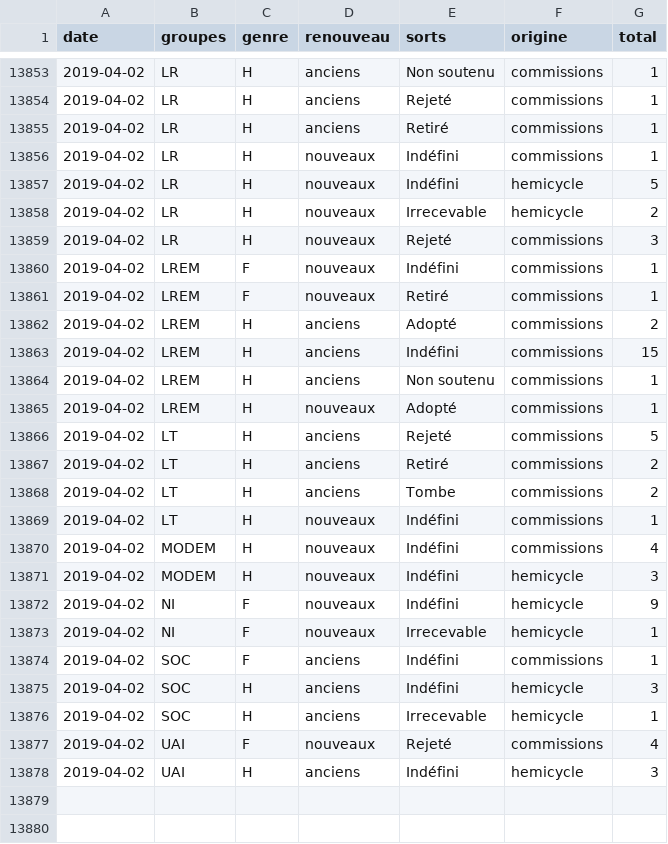
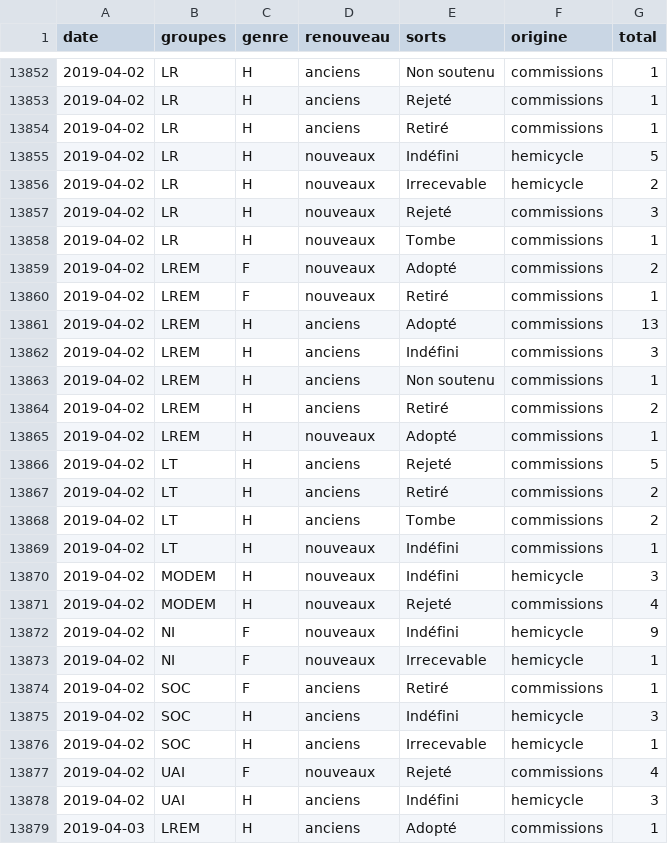
Before and after one commit to RouxRC/parole, a TSV file: data/amendements_15.tsv, drawn as a sheet; only a part is shown, gaps mark what is left out; the diff covers the shown part only.

Commit message:
autoupdate LEG15

```diff
--- a/data/amendements_15.tsv
+++ b/data/amendements_15.tsv
@@ -13855,3 +13854,2 @@ date	groupes	genre	renouveau	sorts	origine	total
 2019-04-02	LR	H	anciens	Retiré	commissions	1
-2019-04-02	LR	H	nouveaux	Indéfini	commissions	1
 2019-04-02	LR	H	nouveaux	Indéfini	hemicycle	5
@@ -13859,7 +13857,9 @@ date	groupes	genre	renouveau	sorts	origine	total
 2019-04-02	LR	H	nouveaux	Rejeté	commissions	3
-2019-04-02	LREM	F	nouveaux	Indéfini	commissions	1
+2019-04-02	LR	H	nouveaux	Tombe	commissions	1
+2019-04-02	LREM	F	nouveaux	Adopté	commissions	2
 2019-04-02	LREM	F	nouveaux	Retiré	commissions	1
-2019-04-02	LREM	H	anciens	Adopté	commissions	2
-2019-04-02	LREM	H	anciens	Indéfini	commissions	15
+2019-04-02	LREM	H	anciens	Adopté	commissions	13
+2019-04-02	LREM	H	anciens	Indéfini	commissions	3
 2019-04-02	LREM	H	anciens	Non soutenu	commissions	1
+2019-04-02	LREM	H	anciens	Retiré	commissions	2
 2019-04-02	LREM	H	nouveaux	Adopté	commissions	1
@@ -13869,7 +13869,7 @@ date	groupes	genre	renouveau	sorts	origine	total
 2019-04-02	LT	H	nouveaux	Indéfini	commissions	1
-2019-04-02	MODEM	H	nouveaux	Indéfini	commissions	4
 2019-04-02	MODEM	H	nouveaux	Indéfini	hemicycle	3
+2019-04-02	MODEM	H	nouveaux	Rejeté	commissions	4
 2019-04-02	NI	F	nouveaux	Indéfini	hemicycle	9
 2019-04-02	NI	F	nouveaux	Irrecevable	hemicycle	1
-2019-04-02	SOC	F	anciens	Indéfini	commissions	1
+2019-04-02	SOC	F	anciens	Retiré	commissions	1
 2019-04-02	SOC	H	anciens	Indéfini	hemicycle	3
@@ -13878 +13878,2 @@ date	groupes	genre	renouveau	sorts	origine	total
 2019-04-02	UAI	H	anciens	Indéfini	hemicycle	3
+2019-04-03	LREM	H	anciens	Adopté	commissions	1
```
Also changed, not shown: 1 added row, 2 removed rows and 1 edited cell elsewhere in this file.
